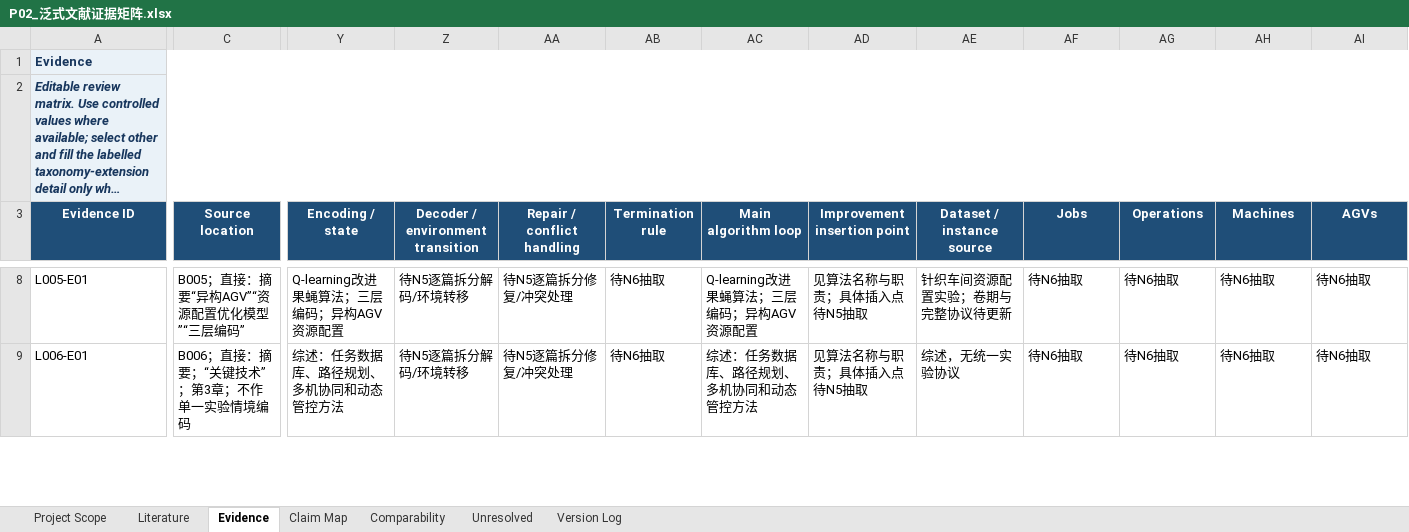
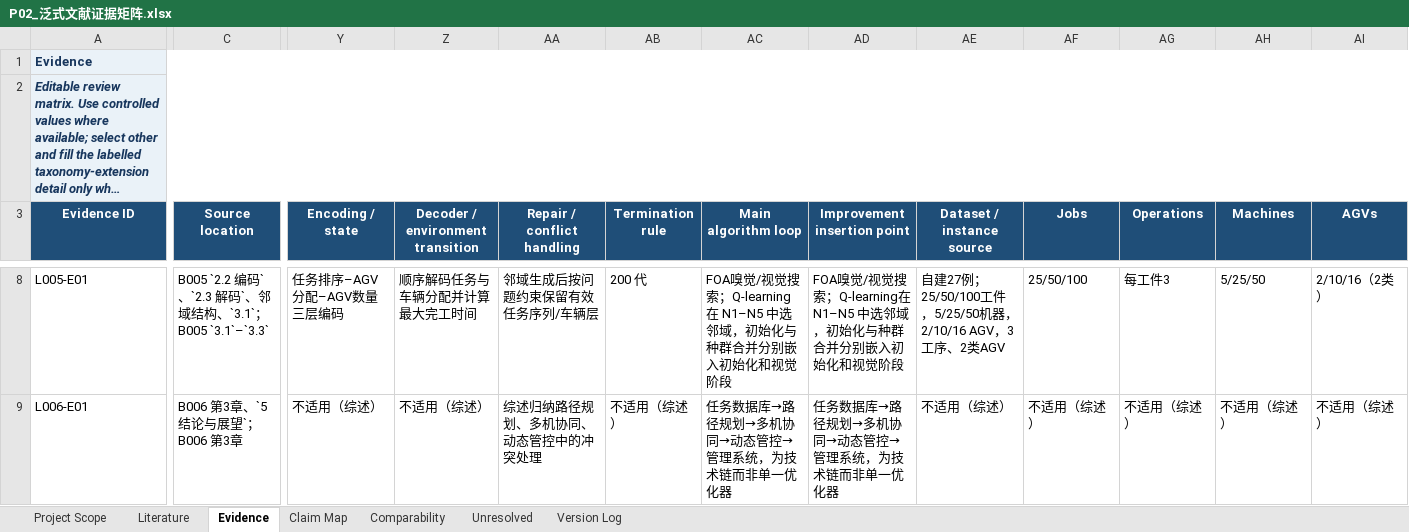
Before and after one commit to tianyueni78-cyber/paper, an Excel workbook: 文献综述/03_静态创新专项/泛式/P02_泛式文献证据矩阵.xlsx, sheet Evidence, drawn as a sheet; only a part is shown, gaps mark what is left out; long unchanged cells end in …; values as stored, in another font and other column widths than the file's, no borders; table styles not drawn; the diff covers the shown part only; the diff names each change by its address in the sheet, - before the commit and + after, or states it on an @@ line.

```diff
--- a/文献综述/03_静态创新专项/泛式/P02_泛式文献证据矩阵.xlsx (sheet Evidence)
+++ b/文献综述/03_静态创新专项/泛式/P02_泛式文献证据矩阵.xlsx (sheet Evidence)
-C8 (Source location): B005；直接：摘要“异构AGV”“资源配置优化模型”“三层编码”
+C8 (Source location): B005 `2.2 编码`、`2.3 解码`、邻域结构、`3.1`；B005 `3.1`–`3.3`
-Y8 (Encoding / state): Q-learning改进果蝇算法；三层编码；异构AGV资源配置
+Y8 (Encoding / state): 任务排序–AGV分配–AGV数量三层编码
-Z8 (Decoder / environment transition): 待N5逐篇拆分解码/环境转移
+Z8 (Decoder / environment transition): 顺序解码任务与车辆分配并计算最大完工时间
-AA8 (Repair / conflict handling): 待N5逐篇拆分修复/冲突处理
+AA8 (Repair / conflict handling): 邻域生成后按问题约束保留有效任务序列/车辆层
-AB8 (Termination rule): 待N6抽取
+AB8 (Termination rule): 200 代
-AC8 (Main algorithm loop): Q-learning改进果蝇算法；三层编码；异构AGV资源配置
+AC8 (Main algorithm loop): FOA嗅觉/视觉搜索；Q-learning在 N1–N5 中选邻域，初始化与种群合并分别嵌入初始化和视觉阶段
-AD8 (Improvement insertion point): 见算法名称与职责；具体插入点待N5抽取
+AD8 (Improvement insertion point): FOA嗅觉/视觉搜索；Q-learning在 N1–N5 中选邻域，初始化与种群合并分别嵌入初始化和视觉阶段
-AE8 (Dataset / instance source): 针织车间资源配置实验；卷期与完整协议待更新
+AE8 (Dataset / instance source): 自建27例；25/50/100工件，5/25/50机器，2/10/16 AGV，3工序、2类AGV
-AF8 (Jobs): 待N6抽取
+AF8 (Jobs): 25/50/100
-AG8 (Operations): 待N6抽取
+AG8 (Operations): 每工件3
-AH8 (Machines): 待N6抽取
+AH8 (Machines): 5/25/50
-AI8 (AGVs): 待N6抽取
+AI8 (AGVs): 2/10/16（2类）
-C9 (Source location): B006；直接：摘要；“关键技术”；第3章；不作单一实验情境编码
+C9 (Source location): B006 第3章、`5 结论与展望`；B006 第3章
-Y9 (Encoding / state): 综述：任务数据库、路径规划、多机协同和动态管控方法
+Y9 (Encoding / state): 不适用（综述）
-Z9 (Decoder / environment transition): 待N5逐篇拆分解码/环境转移
+Z9 (Decoder / environment transition): 不适用（综述）
-AA9 (Repair / conflict handling): 待N5逐篇拆分修复/冲突处理
+AA9 (Repair / conflict handling): 综述归纳路径规划、多机协同、动态管控中的冲突处理
-AB9 (Termination rule): 待N6抽取
+AB9 (Termination rule): 不适用（综述）
-AC9 (Main algorithm loop): 综述：任务数据库、路径规划、多机协同和动态管控方法
+AC9 (Main algorithm loop): 任务数据库→路径规划→多机协同→动态管控→管理系统，为技术链而非单一优化器
-AD9 (Improvement insertion point): 见算法名称与职责；具体插入点待N5抽取
+AD9 (Improvement insertion point): 任务数据库→路径规划→多机协同→动态管控→管理系统，为技术链而非单一优化器
-AE9 (Dataset / instance source): 综述，无统一实验协议
+AE9 (Dataset / instance source): 不适用（综述）
-AF9 (Jobs): 待N6抽取
+AF9 (Jobs): 不适用（综述）
-AG9 (Operations): 待N6抽取
+AG9 (Operations): 不适用（综述）
-AH9 (Machines): 待N6抽取
+AH9 (Machines): 不适用（综述）
-AI9 (AGVs): 待N6抽取
+AI9 (AGVs): 不适用（综述）
```
Also changed, not shown: 672 edited cells elsewhere in this sheet, sheet Unresolved, sheet Version Log, 4 other files.
